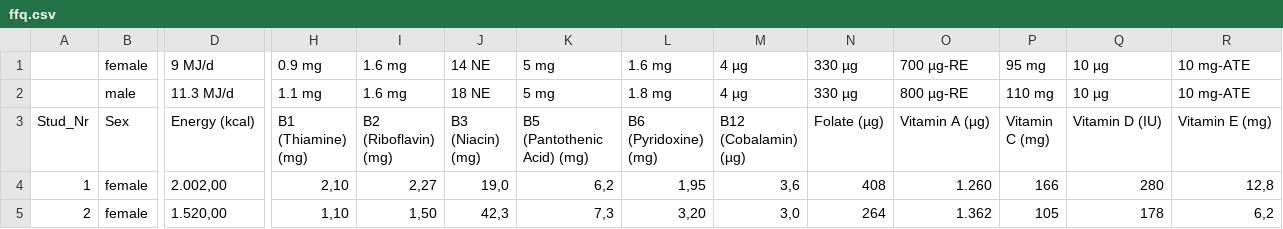
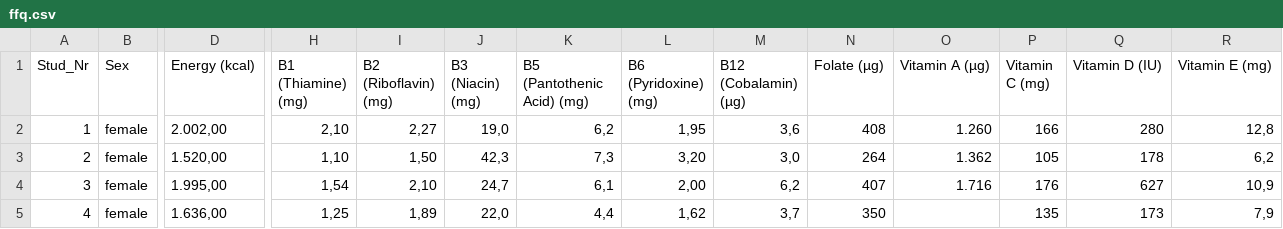
Before and after one commit to haskoe/uni, a CSV file: k1/opgave-01/ffq.csv, drawn as a sheet; only a part is shown, gaps mark what is left out; the shorter side is filled out with more unchanged rows; rows hold the shown columns only; the diff names each change by its address in the sheet, - before the commit and + after, or states it on an @@ line.

```diff
--- a/k1/opgave-01/ffq.csv
+++ b/k1/opgave-01/ffq.csv
-row 1:  | female | 9 MJ/d | 0.9 mg | 1.6 mg | 14 NE | 5 mg | 1.6 mg | 4 µg | 330 µg | 700 µg-RE | 95 mg | 10 µg | 10 mg-ATE
-row 2:  | male | 11.3 MJ/d | 1.1 mg | 1.6 mg | 18 NE | 5 mg | 1.8 mg | 4 µg | 330 µg | 800 µg-RE | 110 mg | 10 µg | 10 mg-ATE
```
Also changed, not shown: k1/opgave-01/24-hour.csv, k1/opgave-01/4-days.csv, 3 other files.
